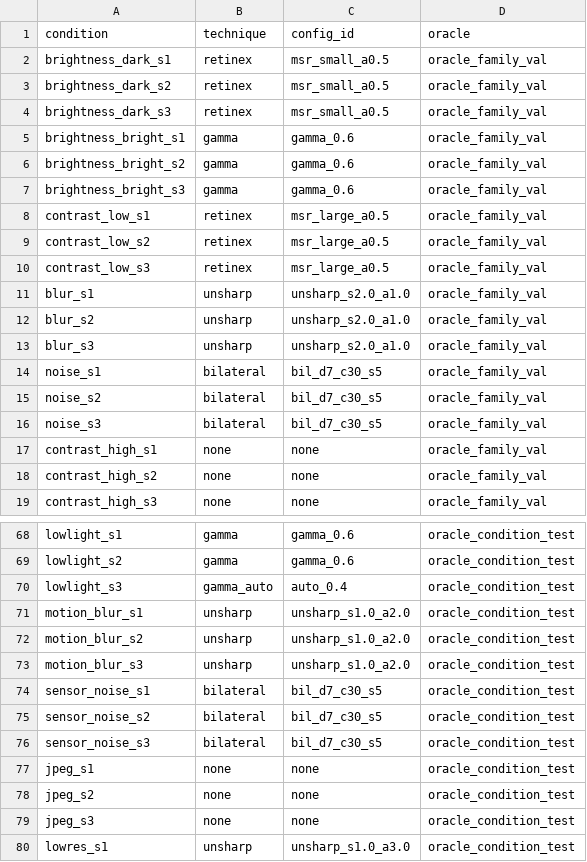
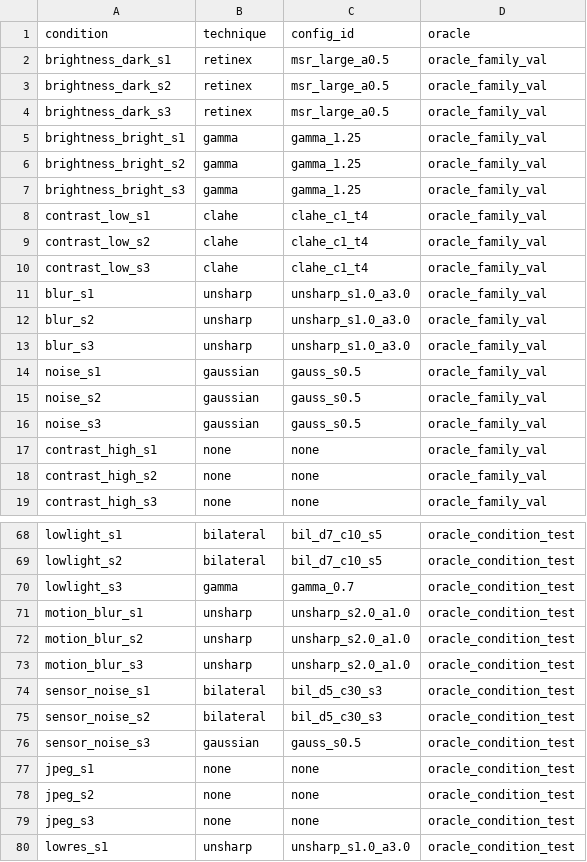
Before and after one commit to meo225/durian-leaf-disease-robustness, a CSV file: reports/recovery_map/oracle_choices_test.csv, drawn as a sheet; only a part is shown, gaps mark what is left out; the diff covers the shown part only; the diff names each change by its address in the sheet, - before the commit and + after, or states it on an @@ line.

```diff
--- a/reports/recovery_map/oracle_choices_test.csv
+++ b/reports/recovery_map/oracle_choices_test.csv
-C2:C4 (config_id): msr_small_a0.5
+C2:C4 (config_id): msr_large_a0.5
-C5:C7 (config_id): gamma_0.6
+C5:C7 (config_id): gamma_1.25
-B8:B10 (technique): retinex
+B8:B10 (technique): clahe
-C8:C10 (config_id): msr_large_a0.5
+C8:C10 (config_id): clahe_c1_t4
-C11:C13 (config_id): unsharp_s2.0_a1.0
+C11:C13 (config_id): unsharp_s1.0_a3.0
-B14:B16 (technique): bilateral
+B14:B16 (technique): gaussian
-C14:C16 (config_id): bil_d7_c30_s5
+C14:C16 (config_id): gauss_s0.5
-B68:B69 (technique): gamma
+B68:B69 (technique): bilateral
-C68:C69 (config_id): gamma_0.6
+C68:C69 (config_id): bil_d7_c10_s5
-B70 (technique): gamma_auto
+B70 (technique): gamma
-C70 (config_id): auto_0.4
+C70 (config_id): gamma_0.7
-C71:C73 (config_id): unsharp_s1.0_a2.0
+C71:C73 (config_id): unsharp_s2.0_a1.0
-C74:C75 (config_id): bil_d7_c30_s5
+C74:C75 (config_id): bil_d5_c30_s3
-B76 (technique): bilateral
+B76 (technique): gaussian
-C76 (config_id): bil_d7_c30_s5
+C76 (config_id): gauss_s0.5
```
Also changed, not shown: 54 edited cells elsewhere in this file, reports/recovery_map/clean_cost_test.csv, reports/recovery_map/recovery_family_test.csv, 9 other files.
